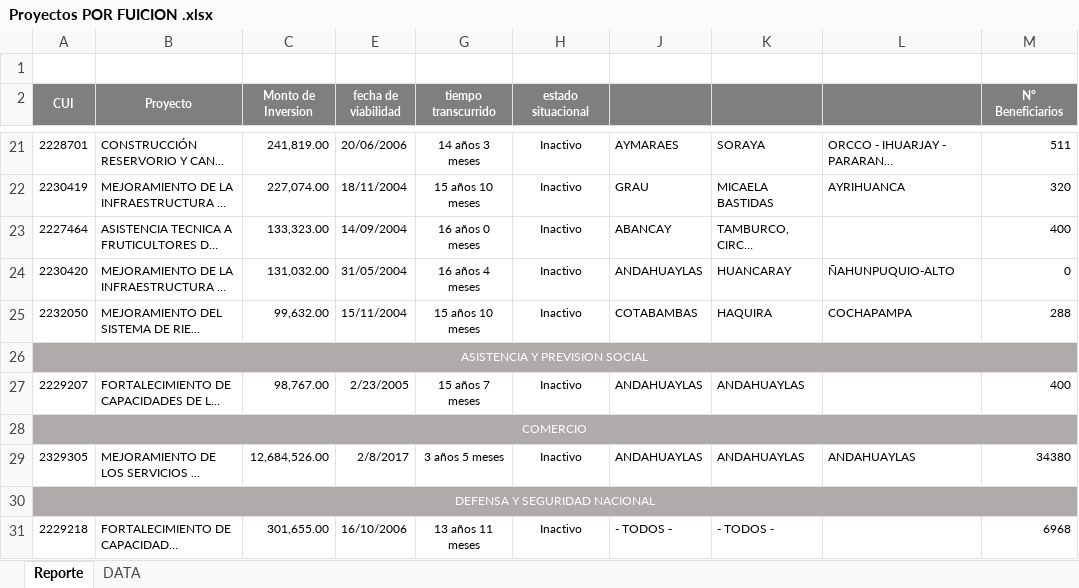
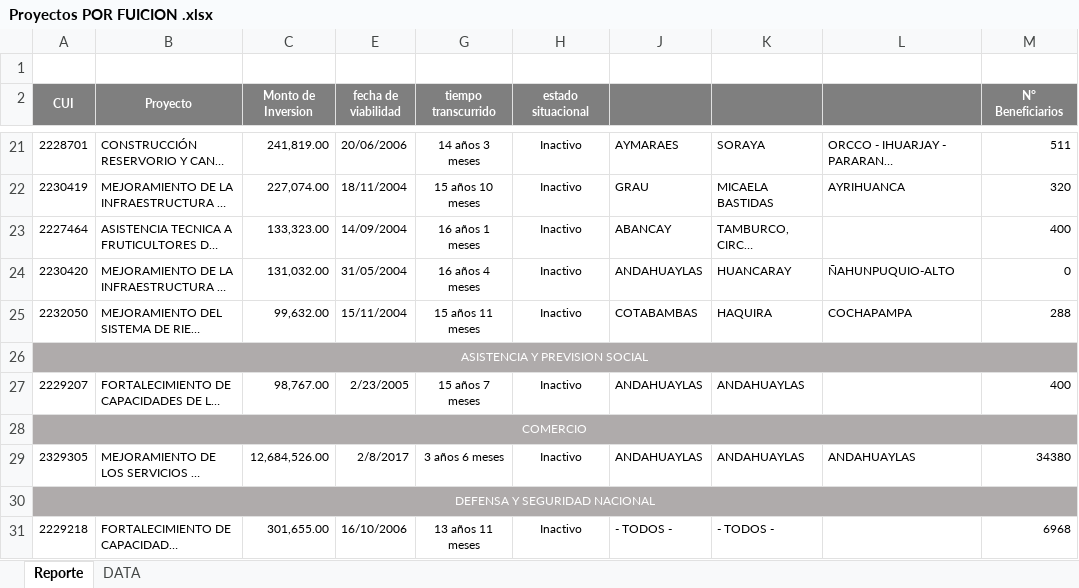
Before and after one commit to ORFEI-GRAP/Gestion-ORFEI, an Excel workbook: Estadistica Proyectos/Proyectos POR FUICION .xlsx, sheet Reporte, drawn as a sheet; only a part is shown, gaps mark what is left out; long unchanged cells end in …; values as stored, in another font and other column widths than the file's, no borders; the diff covers the shown part only; the diff names each change by its address in the sheet, - before the commit and + after, or states it on an @@ line.

```diff
--- a/Estadistica Proyectos/Proyectos POR FUICION .xlsx (sheet Reporte)
+++ b/Estadistica Proyectos/Proyectos POR FUICION .xlsx (sheet Reporte)
-G23 (tiempo transcurrido): 16 años 0 meses
+G23 (tiempo transcurrido): 16 años 1 meses
-G25 (tiempo transcurrido): 15 años 10 meses
+G25 (tiempo transcurrido): 15 años 11 meses
-G29 (tiempo transcurrido): 3 años 5 meses
+G29 (tiempo transcurrido): 3 años 6 meses
```
Also changed, not shown: 9 edited cells elsewhere in this sheet, Personal/PERSONLA ORFEI F.N..xlsx, 1 other file.
